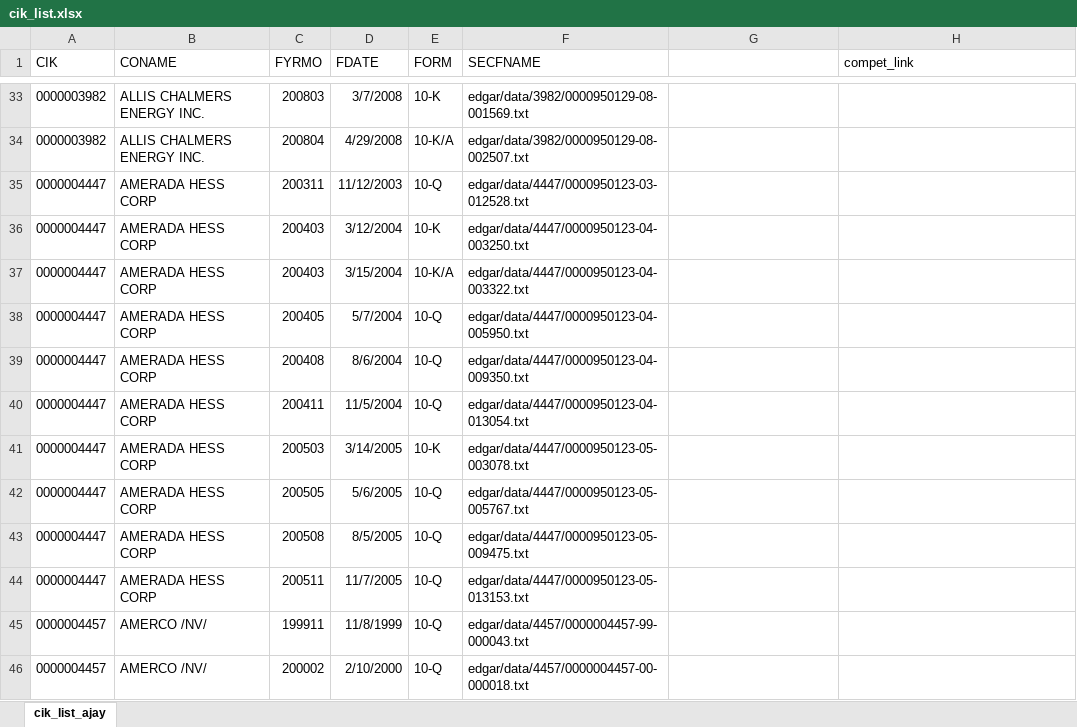
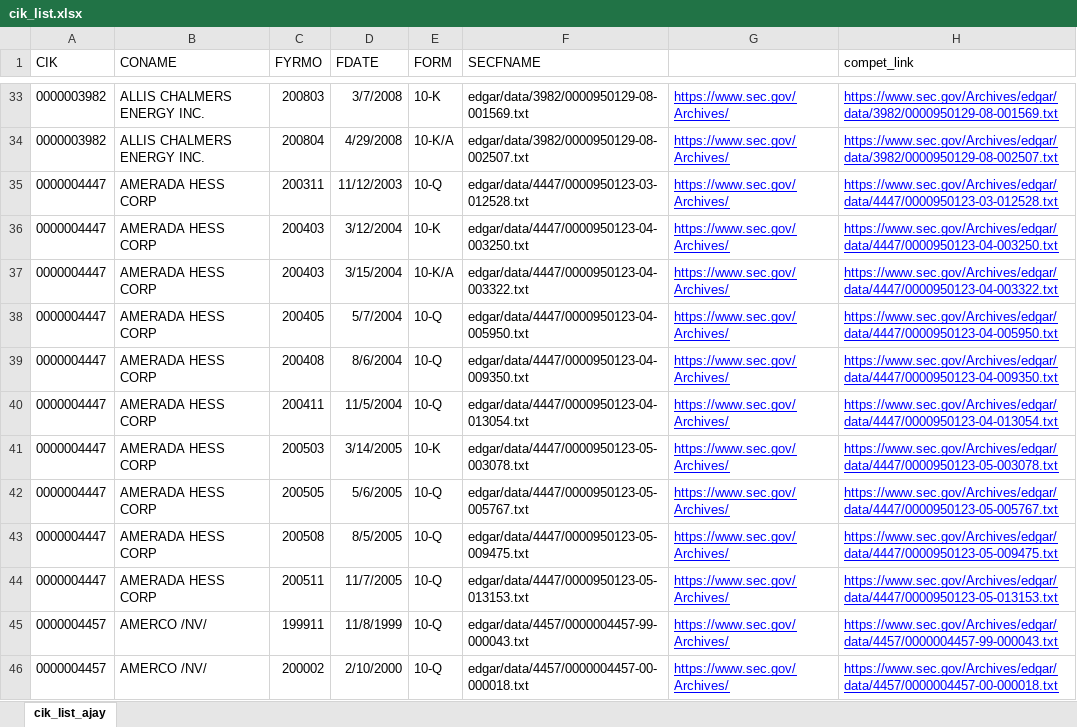
Before and after one commit to uservipin/Project, an Excel workbook: NLP/Text_clasifier/cik_list.xlsx, sheet cik_list_ajay, drawn as a sheet; only a part is shown, gaps mark what is left out; values as stored, in another font and other column widths than the file's, no borders; the diff covers the shown part only; the diff names each change by its address in the sheet, - before the commit and + after, or states it on an @@ line.

```diff
--- a/NLP/Text_clasifier/cik_list.xlsx (sheet cik_list_ajay)
+++ b/NLP/Text_clasifier/cik_list.xlsx (sheet cik_list_ajay)
-G33:G46: (empty)
+G33:G46: https://www.sec.gov/Archives/
-H33 (compet_link): (empty)
+H33 (compet_link): https://www.sec.gov/Archives/edgar/data/3982/0000950129-08-001569.txt
-H34 (compet_link): (empty)
+H34 (compet_link): https://www.sec.gov/Archives/edgar/data/3982/0000950129-08-002507.txt
-H35 (compet_link): (empty)
+H35 (compet_link): https://www.sec.gov/Archives/edgar/data/4447/0000950123-03-012528.txt
-H36 (compet_link): (empty)
+H36 (compet_link): https://www.sec.gov/Archives/edgar/data/4447/0000950123-04-003250.txt
-H37 (compet_link): (empty)
+H37 (compet_link): https://www.sec.gov/Archives/edgar/data/4447/0000950123-04-003322.txt
-H38 (compet_link): (empty)
+H38 (compet_link): https://www.sec.gov/Archives/edgar/data/4447/0000950123-04-005950.txt
-H39 (compet_link): (empty)
+H39 (compet_link): https://www.sec.gov/Archives/edgar/data/4447/0000950123-04-009350.txt
-H40 (compet_link): (empty)
+H40 (compet_link): https://www.sec.gov/Archives/edgar/data/4447/0000950123-04-013054.txt
-H41 (compet_link): (empty)
+H41 (compet_link): https://www.sec.gov/Archives/edgar/data/4447/0000950123-05-003078.txt
-H42 (compet_link): (empty)
+H42 (compet_link): https://www.sec.gov/Archives/edgar/data/4447/0000950123-05-005767.txt
-H43 (compet_link): (empty)
+H43 (compet_link): https://www.sec.gov/Archives/edgar/data/4447/0000950123-05-009475.txt
-H44 (compet_link): (empty)
+H44 (compet_link): https://www.sec.gov/Archives/edgar/data/4447/0000950123-05-013153.txt
-H45 (compet_link): (empty)
+H45 (compet_link): https://www.sec.gov/Archives/edgar/data/4457/0000004457-99-000043.txt
-H46 (compet_link): (empty)
+H46 (compet_link): https://www.sec.gov/Archives/edgar/data/4457/0000004457-00-000018.txt
```
Also changed, not shown: 268 edited cells elsewhere in this sheet, NLP/NLP_problem_Statement/Assignmnet_text_analysis_.xlsx, 4 other files.
